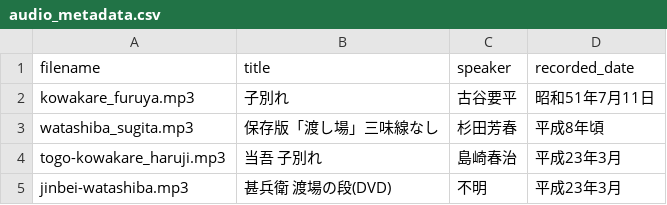
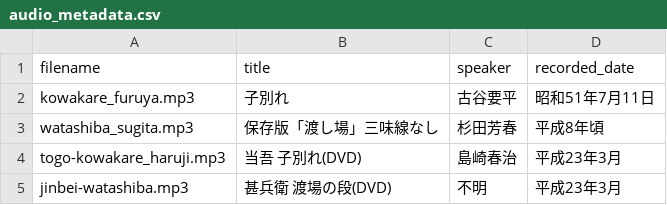
Before and after one commit to TakashiHamada/kawano-kurumaningyou, a CSV file: audio_metadata.csv, drawn as a sheet.

Commit message:
audio_metadata.csv を更新

```diff
--- a/audio_metadata.csv
+++ b/audio_metadata.csv
@@ -3,3 +3,3 @@ kowakare_furuya.mp3,子別れ,古谷要平,昭和51年7月11日
 watashiba_sugita.mp3,保存版「渡し場」三味線なし,杉田芳春,平成8年頃
-togo-kowakare_haruji.mp3,当吾 子別れ,島崎春治,平成23年3月
+togo-kowakare_haruji.mp3,当吾 子別れ(DVD),島崎春治,平成23年3月
 jinbei-watashiba.mp3,甚兵衛 渡場の段(DVD),不明,平成23年3月
```
